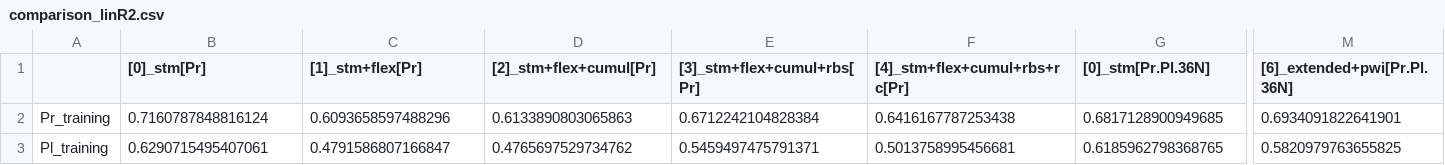
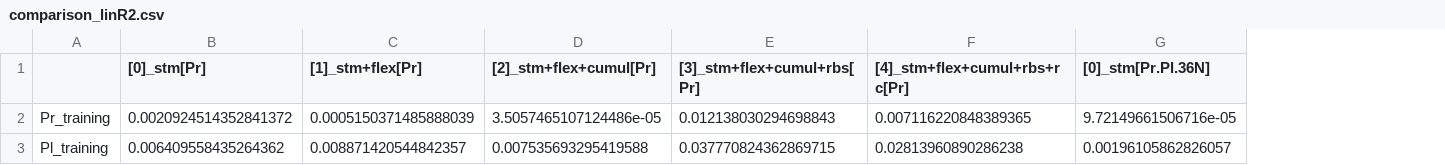
Before and after one commit to MrLiemVu/ThermotersV2, a CSV file: models/comparison_linR2.csv, drawn as a sheet; only a part is shown, gaps mark what is left out; the diff covers the shown part only; the diff names each change by its address in the sheet, - before the commit and + after, or states it on an @@ line.

```diff
--- a/models/comparison_linR2.csv
+++ b/models/comparison_linR2.csv
-column M ([6]_extended+pwi[Pr.Pl.36N]), rows 2-3: 0.6934091822641901 | 0.5820979763655825
-B2 ([0]_stm[Pr]): 0.7160787848816124
+B2 ([0]_stm[Pr]): 0.0020924514352841372
-C2 ([1]_stm+flex[Pr]): 0.6093658597488296
+C2 ([1]_stm+flex[Pr]): 0.0005150371485888039
-D2 ([2]_stm+flex+cumul[Pr]): 0.6133890803065863
+D2 ([2]_stm+flex+cumul[Pr]): 3.5057465107124486e-05
-E2 ([3]_stm+flex+cumul+rbs[Pr]): 0.6712242104828384
+E2 ([3]_stm+flex+cumul+rbs[Pr]): 0.012138030294698843
-F2 ([4]_stm+flex+cumul+rbs+rc[Pr]): 0.6416167787253438
+F2 ([4]_stm+flex+cumul+rbs+rc[Pr]): 0.007116220848389365
-G2 ([0]_stm[Pr.Pl.36N]): 0.6817128900949685
+G2 ([0]_stm[Pr.Pl.36N]): 9.72149661506716e-05
-B3 ([0]_stm[Pr]): 0.6290715495407061
+B3 ([0]_stm[Pr]): 0.006409558435264362
-C3 ([1]_stm+flex[Pr]): 0.4791586807166847
+C3 ([1]_stm+flex[Pr]): 0.008871420544842357
-D3 ([2]_stm+flex+cumul[Pr]): 0.4765697529734762
+D3 ([2]_stm+flex+cumul[Pr]): 0.007535693295419588
-E3 ([3]_stm+flex+cumul+rbs[Pr]): 0.5459497475791371
+E3 ([3]_stm+flex+cumul+rbs[Pr]): 0.037770824362869715
-F3 ([4]_stm+flex+cumul+rbs+rc[Pr]): 0.5013758995456681
+F3 ([4]_stm+flex+cumul+rbs+rc[Pr]): 0.02813960890286238
-G3 ([0]_stm[Pr.Pl.36N]): 0.6185962798368765
+G3 ([0]_stm[Pr.Pl.36N]): 0.00196105862826057
```
Also changed, not shown: 164 edited cells elsewhere in this file, models/comparison_linR2_refitted_mu.csv, models/comparison_mlogL.csv, 33 other files.
